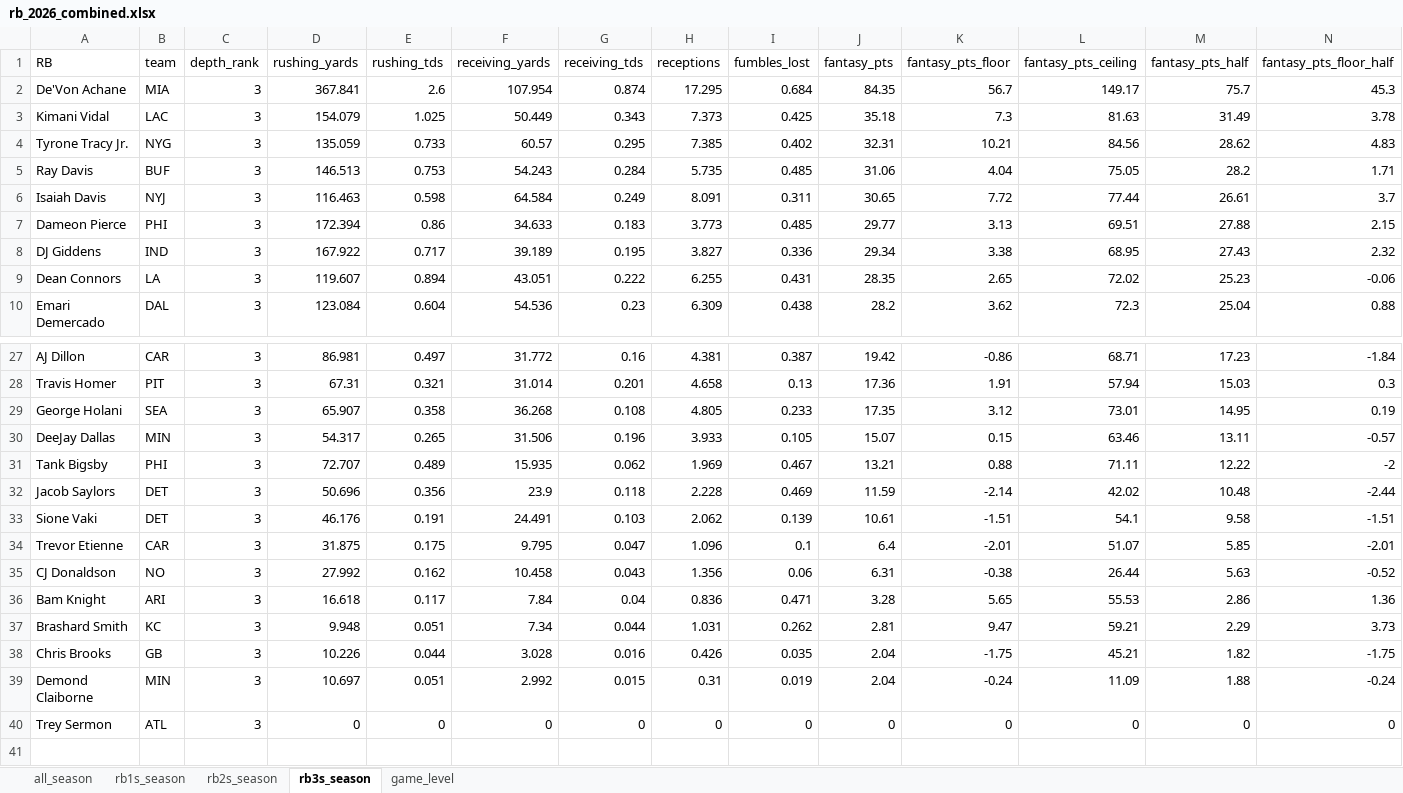
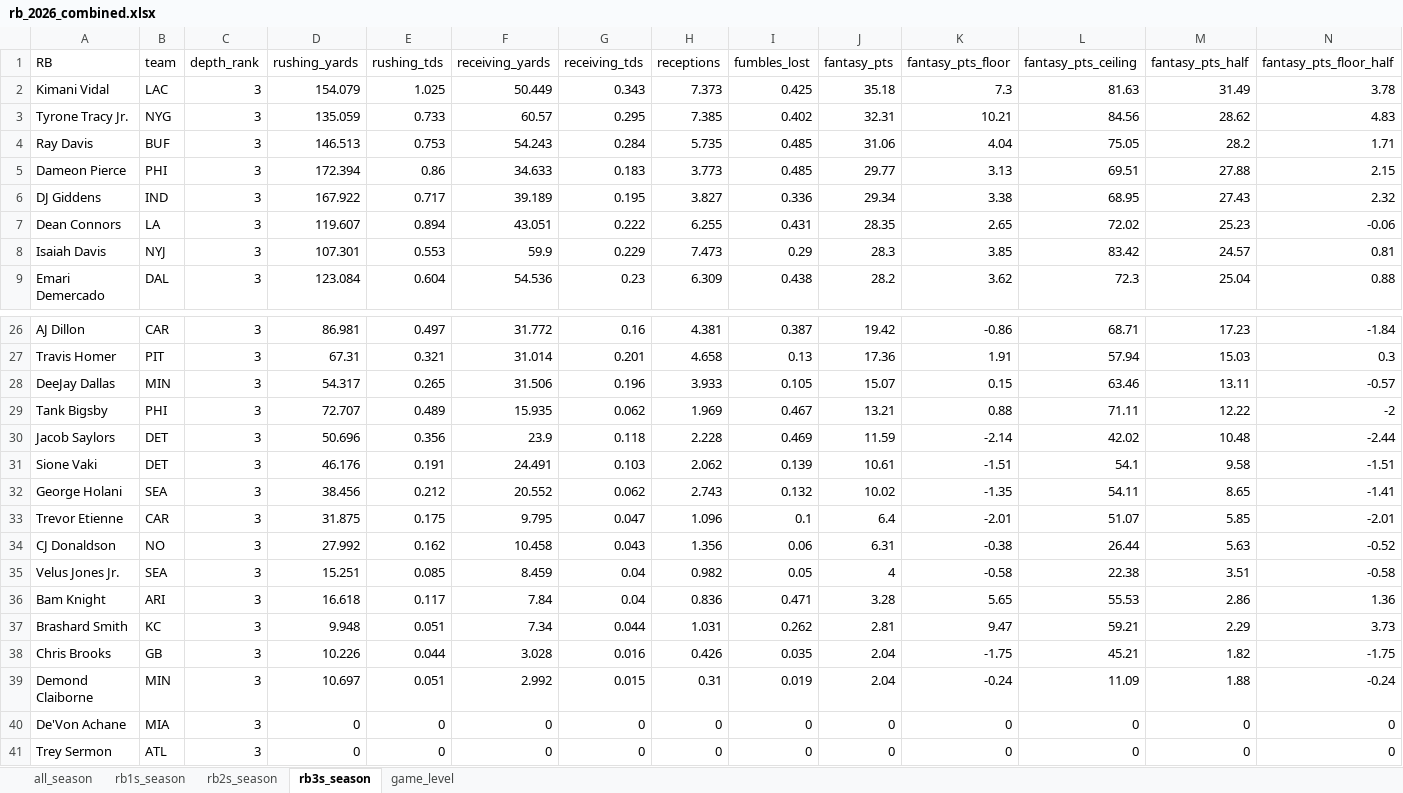
Before and after one commit to egomaniacsfantasy/lineup-lab, an Excel workbook: projections/rb_2026_combined.xlsx, sheet rb3s_season, drawn as a sheet; only a part is shown, gaps mark what is left out; values as stored, in another font and other column widths than the file's, no borders; removed rows and columns are numbered as before the commit, all else as after; rows hold the shown columns only; the diff covers the shown part only; the diff names each change by its address in the sheet, - before the commit and + after, or states it on an @@ line.

```diff
--- a/projections/rb_2026_combined.xlsx (sheet rb3s_season)
+++ b/projections/rb_2026_combined.xlsx (sheet rb3s_season)
-row 2: De'Von Achane | MIA | 3 | 367.841 | 2.6 | 107.954 | 0.874 | 17.295 | 0.684 | 84.35 | 56.7 | 149.17 | 75.7 | 45.3
-row 6: Isaiah Davis | NYJ | 3 | 116.463 | 0.598 | 64.584 | 0.249 | 8.091 | 0.311 | 30.65 | 7.72 | 77.44 | 26.61 | 3.7
+row 8: Isaiah Davis | NYJ | 3 | 107.301 | 0.553 | 59.9 | 0.229 | 7.473 | 0.29 | 28.3 | 3.85 | 83.42 | 24.57 | 0.81
-row 29: George Holani | SEA | 3 | 65.907 | 0.358 | 36.268 | 0.108 | 4.805 | 0.233 | 17.35 | 3.12 | 73.01 | 14.95 | 0.19
+row 32: George Holani | SEA | 3 | 38.456 | 0.212 | 20.552 | 0.062 | 2.743 | 0.132 | 10.02 | -1.35 | 54.11 | 8.65 | -1.41
+row 35: Velus Jones Jr. | SEA | 3 | 15.251 | 0.085 | 8.459 | 0.04 | 0.982 | 0.05 | 4 | -0.58 | 22.38 | 3.51 | -0.58
+row 40: De'Von Achane | MIA | 3 | 0 | 0 | 0 | 0 | 0 | 0 | 0 | 0 | 0 | 0 | 0
```
Also changed, not shown: 9 edited cells elsewhere in this sheet, sheet game_level, sheet all_season, sheet rb2s_season, sheet rb1s_season.
